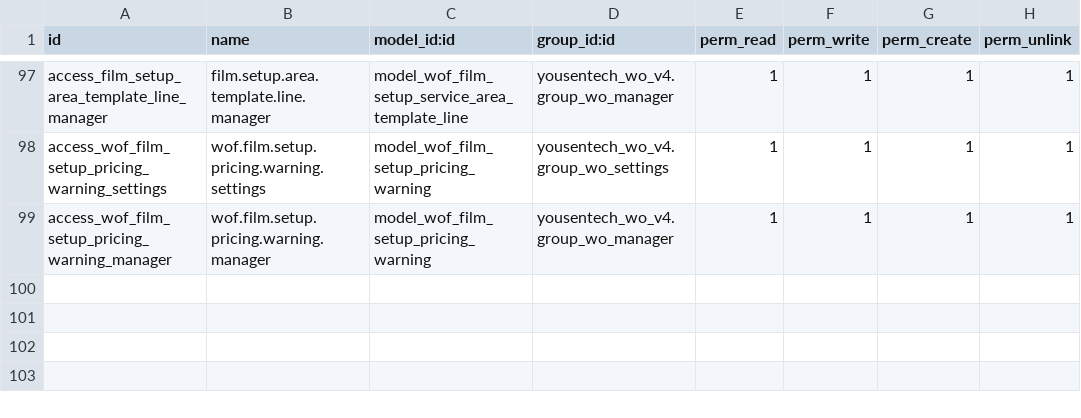
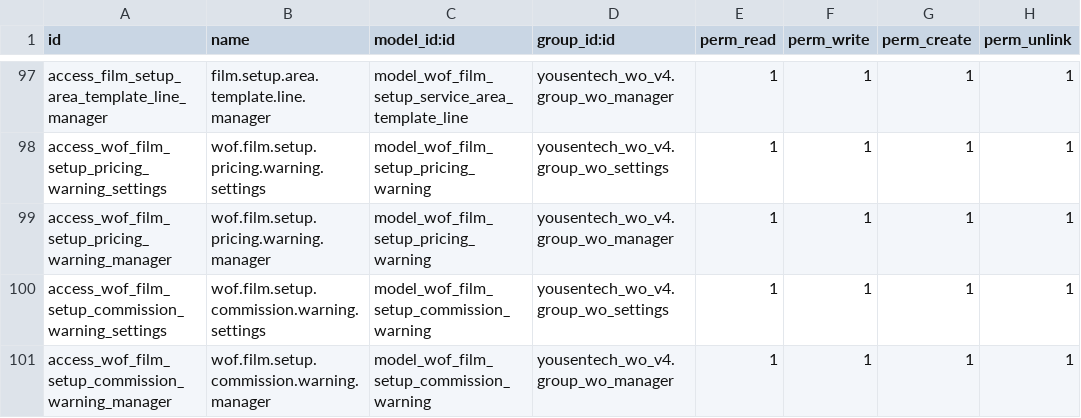
Before and after one commit to yousentech/yousentech_wo_v4, a CSV file: security/ir.model.access.csv, drawn as a sheet; only a part is shown, gaps mark what is left out; the diff names each change by its address in the sheet, - before the commit and + after, or states it on an @@ line.

Commit message:
security(commission): allow existing wizard roles to use warning

```diff
--- a/security/ir.model.access.csv
+++ b/security/ir.model.access.csv
+row 100: access_wof_film_setup_commission_warning_settings | wof.film.setup.commission.warning.settings | model_wof_film_setup_commission_warning | yousentech_wo_v4.group_wo_settings | 1 | 1 | 1 | 1
+row 101: access_wof_film_setup_commission_warning_manager | wof.film.setup.commission.warning.manager | model_wof_film_setup_commission_warning | yousentech_wo_v4.group_wo_manager | 1 | 1 | 1 | 1
```
